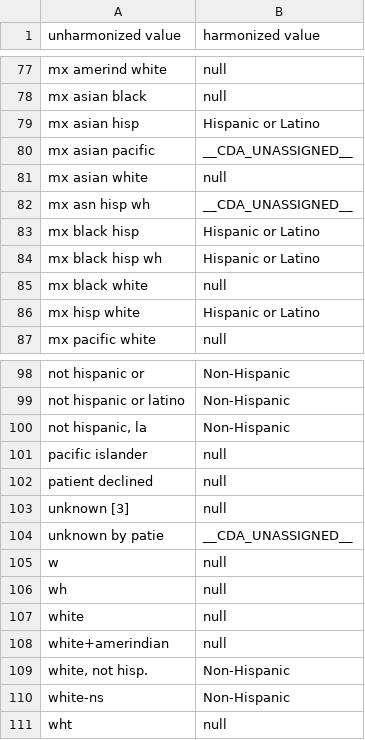
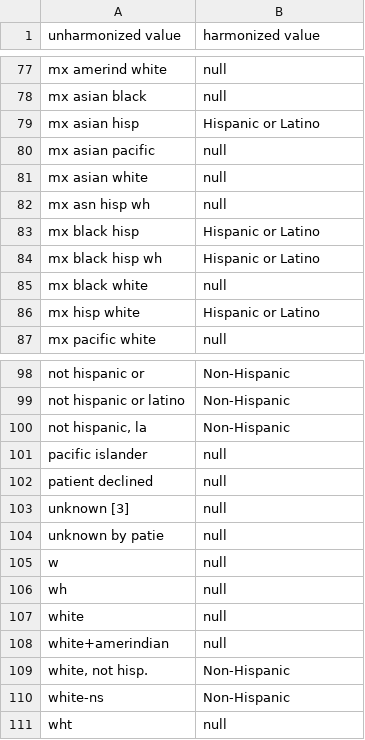
Before and after one commit to CancerDataAggregator/harmonization_reference, a TSV file: value_maps_by_concept/ethnicity.tsv, drawn as a sheet; only a part is shown, gaps mark what is left out.

```diff
--- a/value_maps_by_concept/ethnicity.tsv
+++ b/value_maps_by_concept/ethnicity.tsv
@@ -79,5 +79,5 @@ mx asian black	null
 mx asian hisp	Hispanic or Latino
-mx asian pacific	__CDA_UNASSIGNED__
+mx asian pacific	null
 mx asian white	null
-mx asn hisp wh	__CDA_UNASSIGNED__
+mx asn hisp wh	null
 mx black hisp	Hispanic or Latino
@@ -103,3 +103,3 @@ patient declined	null
 unknown [3]	null
-unknown by patie	__CDA_UNASSIGNED__
+unknown by patie	null
 w	null
```
Also changed, not shown: value_maps_by_concept/anatomic_site.tsv.
